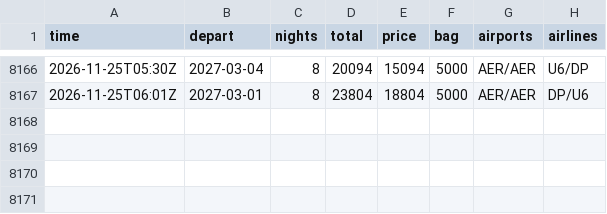
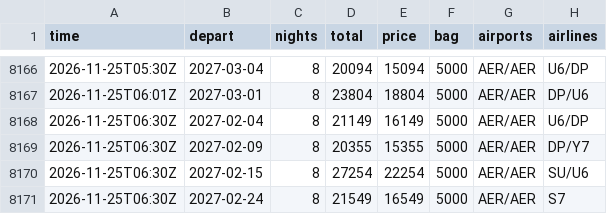
Before and after one commit to JohnLennon000/ski-tickets, a CSV file: docs/data/trips/polyana.csv, drawn as a sheet; only a part is shown, gaps mark what is left out.

```diff
--- a/docs/data/trips/polyana.csv
+++ b/docs/data/trips/polyana.csv
@@ -8167 +8167,5 @@ time,depart,nights,total,price,bag,airports,airlines
 2026-11-25T06:01Z,2027-03-01,8,23804,18804,5000,AER/AER,DP/U6
+2026-11-25T06:30Z,2027-02-04,8,21149,16149,5000,AER/AER,U6/DP
+2026-11-25T06:30Z,2027-02-09,8,20355,15355,5000,AER/AER,DP/Y7
+2026-11-25T06:30Z,2027-02-15,8,27254,22254,5000,AER/AER,SU/U6
+2026-11-25T06:30Z,2027-02-24,8,21549,16549,5000,AER/AER,S7
```
Also changed, not shown: docs/data/best.csv, docs/data/trips/caucasus.csv, 6 other files.
